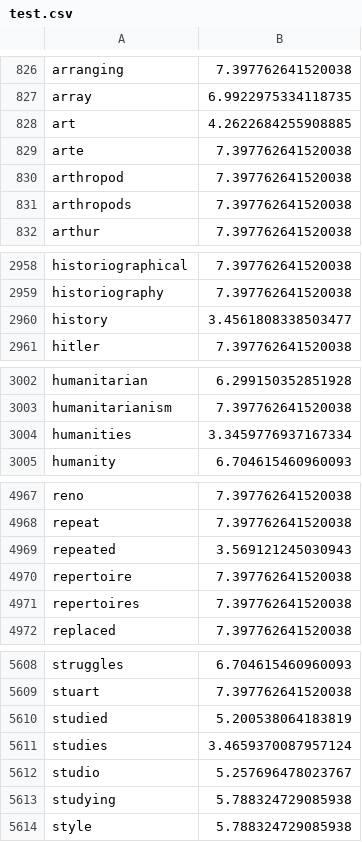
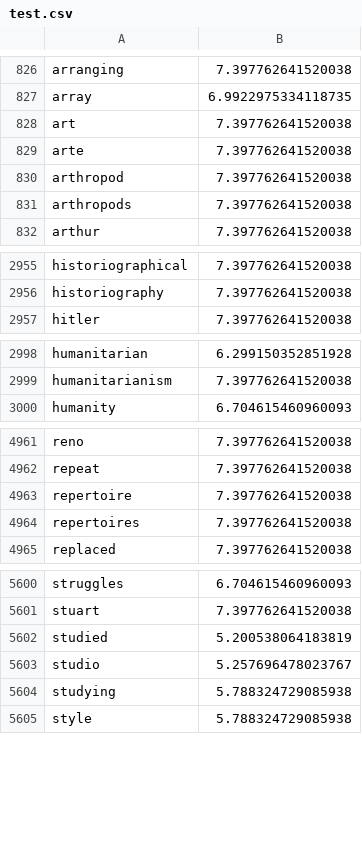
Before and after one commit to Valparaiso-Data-Science/general-course-relevance-discovery, a CSV file: source/test.csv, drawn as a sheet; only a part is shown, gaps mark what is left out; the diff covers the shown part only.

```diff
--- a/source/test.csv
+++ b/source/test.csv
@@ -827,3 +827,3 @@ arranging,7.397762641520038
 array,6.9922975334118735
-art,4.2622684255908885
+art,7.397762641520038
 arte,7.397762641520038
@@ -2959,3 +2956,2 @@ historiographical,7.397762641520038
 historiography,7.397762641520038
-history,3.4561808338503477
 hitler,7.397762641520038
@@ -3003,3 +2999,2 @@ humanitarian,6.299150352851928
 humanitarianism,7.397762641520038
-humanities,3.3459776937167334
 humanity,6.704615460960093
@@ -4968,3 +4962,2 @@ reno,7.397762641520038
 repeat,7.397762641520038
-repeated,3.569121245030943
 repertoire,7.397762641520038
@@ -5610,3 +5602,2 @@ stuart,7.397762641520038
 studied,5.200538064183819
-studies,3.4659370087957124
 studio,5.257696478023767
```
Also changed, not shown: 5 removed rows and 7 edited cells elsewhere in this file, 57 other files.
